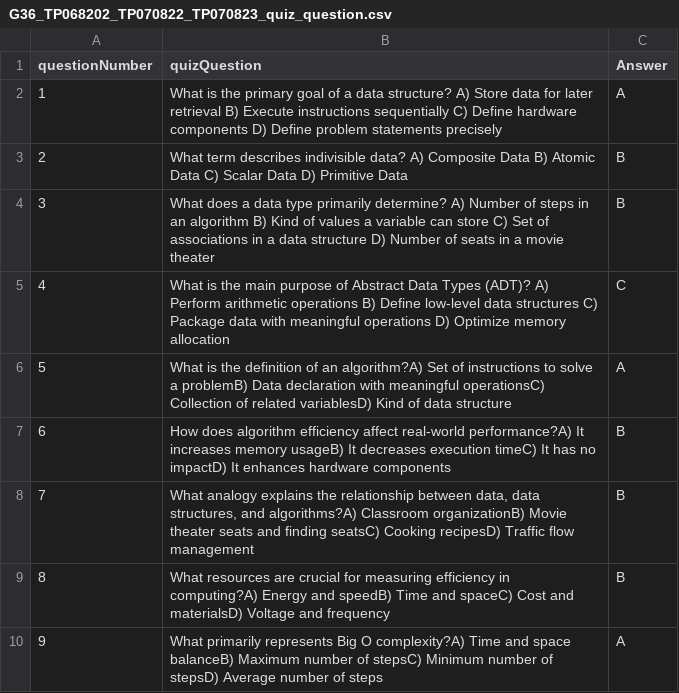
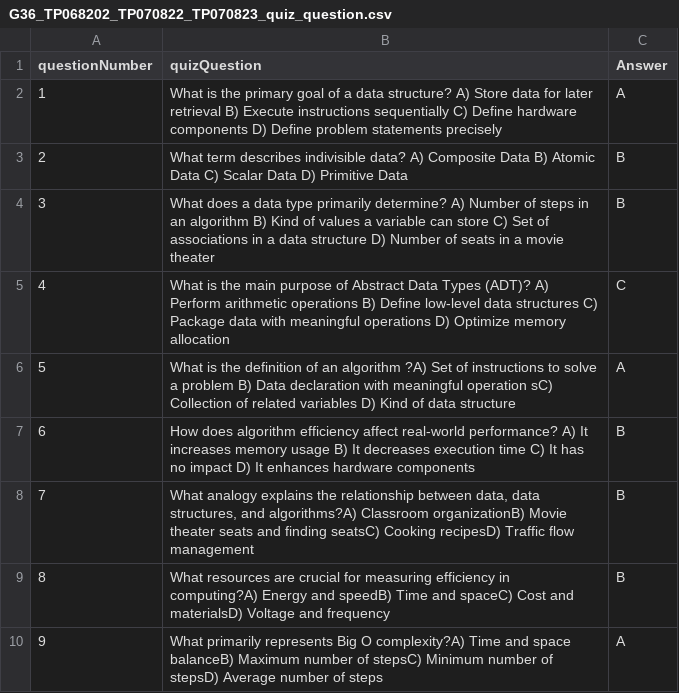
Before and after one commit to Goh0809/PURSUIT-CARD-GAME-, a CSV file: G36_TP068202_TP070822_TP070823_quiz_question.csv, drawn as a sheet; only a part is shown.

```diff
--- a/G36_TP068202_TP070822_TP070823_quiz_question.csv
+++ b/G36_TP068202_TP070822_TP070823_quiz_question.csv
@@ -5,4 +5,4 @@
 4|What is the main purpose of Abstract Data Types (ADT)? A) Perform arithmetic operations B) Define low-level data structures C) Package data with meaningful operations D) Optimize memory allocation|C
-5|What is the definition of an algorithm?A) Set of instructions to solve a problemB) Data declaration with meaningful operationsC) Collection of related variablesD) Kind of data structure|A
-6|How does algorithm efficiency affect real-world performance?A) It increases memory usageB) It decreases execution timeC) It has no impactD) It enhances hardware components|B
+5|What is the definition of an algorithm ?A) Set of instructions to solve a problem B) Data declaration with meaningful operation sC) Collection of related variables D) Kind of data structure|A
+6|How does algorithm efficiency affect real-world performance? A) It increases memory usage B) It decreases execution time C) It has no impact D) It enhances hardware components|B
 7|What analogy explains the relationship between data, data structures, and algorithms?A) Classroom organizationB) Movie theater seats and finding seatsC) Cooking recipesD) Traffic flow management|B
```
Also changed, not shown: 1 other file.
